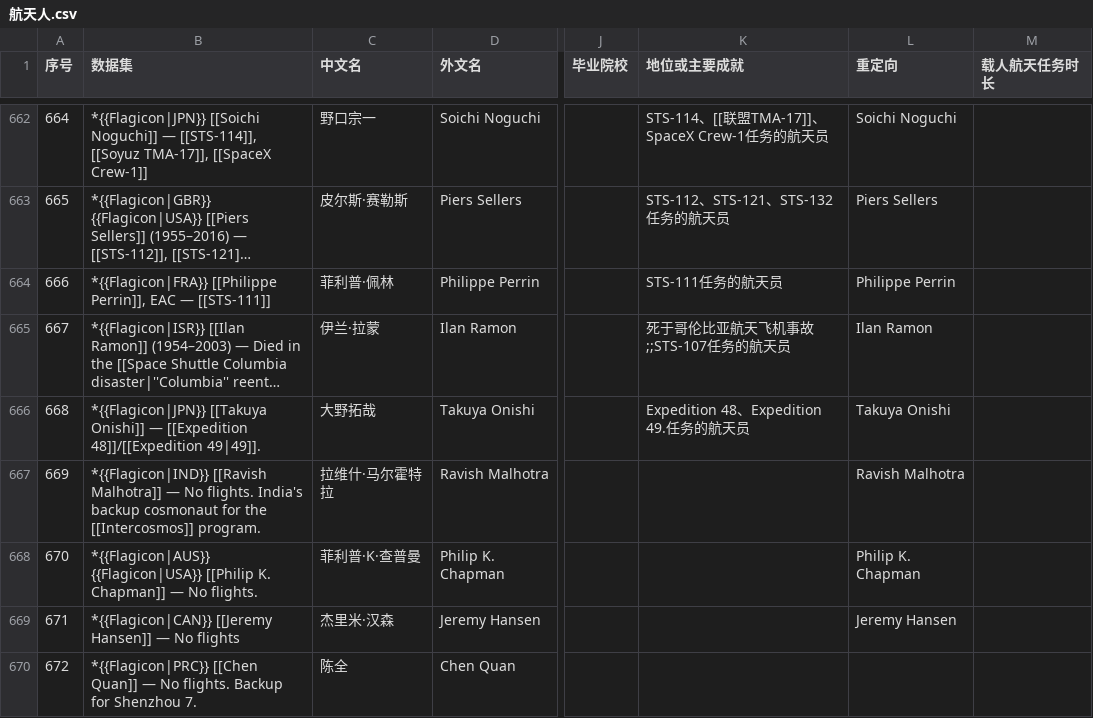
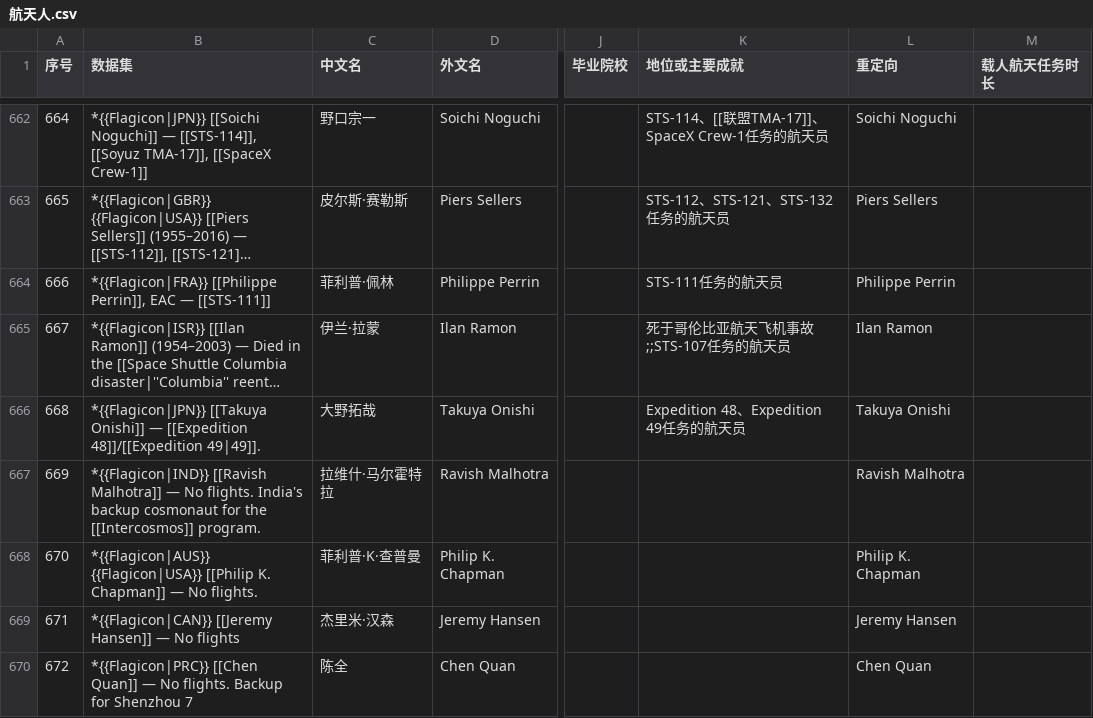
Before and after one commit to sat-wiki/Improvement-Project, a CSV file: 航天人.csv, drawn as a sheet; only a part is shown, gaps mark what is left out; long unchanged cells end in …; the diff covers the shown part only; the diff names each change by its address in the sheet, - before the commit and + after, or states it on an @@ line.

Commit message:
upd: 航天人 - 20230408 - 3.0

```diff
--- a/航天人.csv
+++ b/航天人.csv
-K666 (地位或主要成就): Expedition 48、Expedition 49.任务的航天员
+K666 (地位或主要成就): Expedition 48、Expedition 49任务的航天员
-B670 (数据集): …for Shenzhou 7.
+B670 (数据集): …for Shenzhou 7
-L670 (重定向): (empty)
+L670 (重定向): Chen Quan
```
Also changed, not shown: 4 added rows and 14 edited cells elsewhere in this file.
